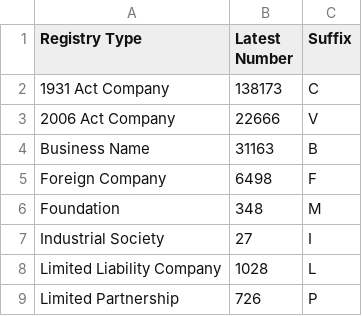
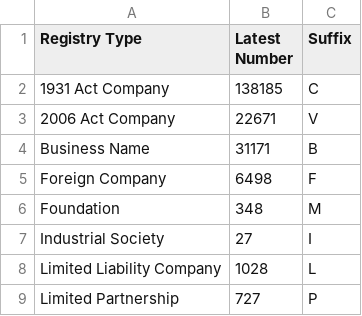
Before and after one commit to dankarran/isleofman-opendata, a CSV file: data/gov.im/companies/outputs/registries.csv, drawn as a sheet.

```diff
--- a/data/gov.im/companies/outputs/registries.csv
+++ b/data/gov.im/companies/outputs/registries.csv
@@ -1,5 +1,5 @@
 "Registry Type","Latest Number","Suffix"
-"1931 Act Company","138173","C"
-"2006 Act Company","22666","V"
-"Business Name","31163","B"
+"1931 Act Company","138185","C"
+"2006 Act Company","22671","V"
+"Business Name","31171","B"
 "Foreign Company","6498","F"
@@ -8,2 +8,2 @@
 "Limited Liability Company","1028","L"
-"Limited Partnership","726","P"
+"Limited Partnership","727","P"
```
Also changed, not shown: data/gov.im/companies/sources/search/names/CORP.csv, data/gov.im/companies/sources/search/names/FOUNDATION.csv, 10 other files.
